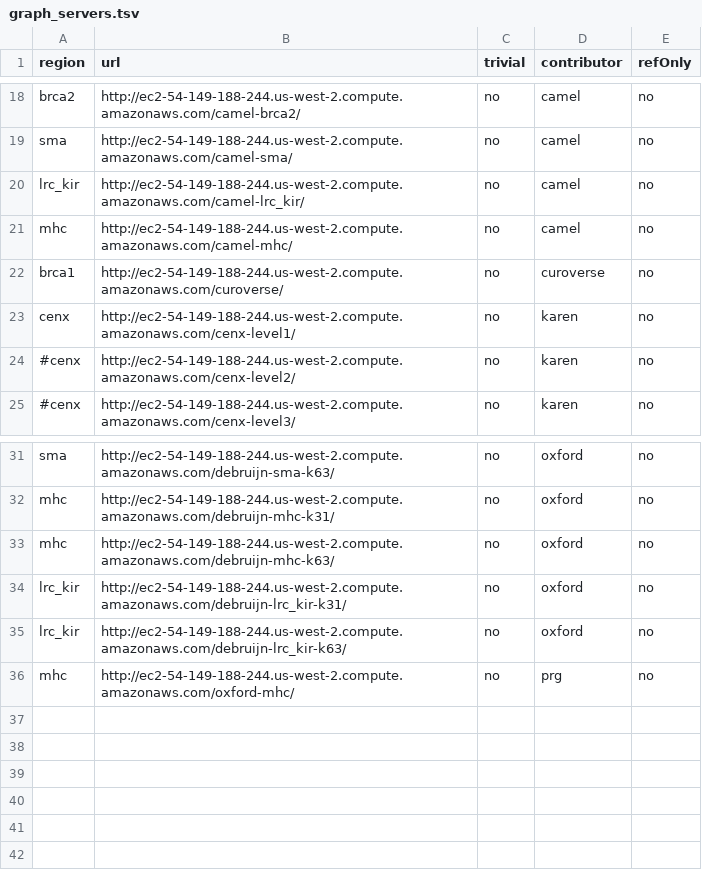
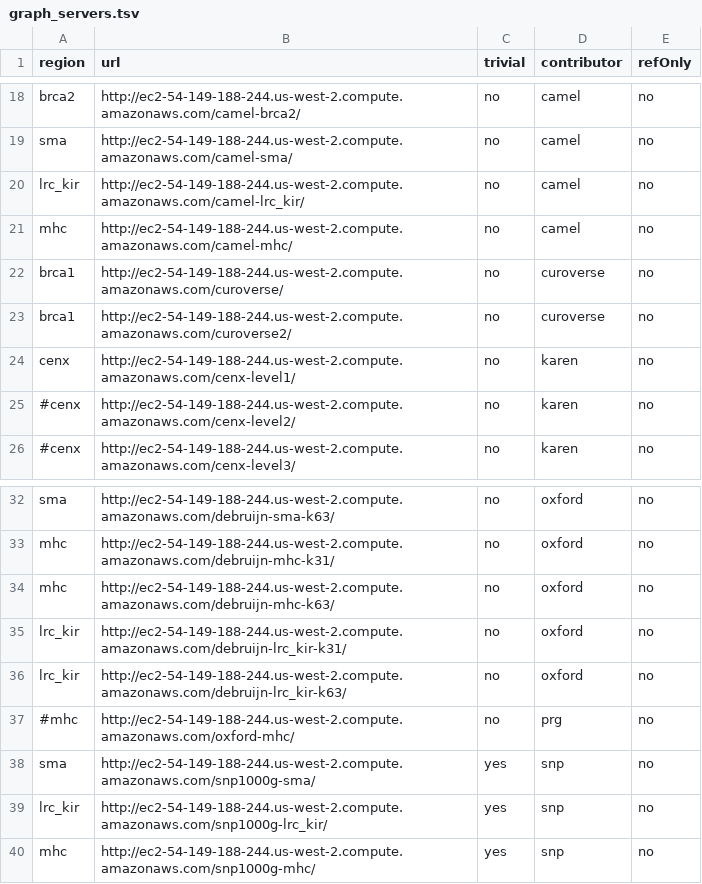
Before and after one commit to glennhickey/hgvm, a TSV file: graph_servers.tsv, drawn as a sheet; only a part is shown, gaps mark what is left out.

```diff
--- a/graph_servers.tsv
+++ b/graph_servers.tsv
@@ -22,2 +22,3 @@ mhc	http://ec2-54-149-188-244.us-west-2.compute.amazonaws.com/camel-mhc/	no	came
 brca1	http://ec2-54-149-188-244.us-west-2.compute.amazonaws.com/curoverse/	no	curoverse	no
+brca1	http://ec2-54-149-188-244.us-west-2.compute.amazonaws.com/curoverse2/	no	curoverse	no
 cenx	http://ec2-54-149-188-244.us-west-2.compute.amazonaws.com/cenx-level1/	no	karen	no
@@ -35,2 +36,5 @@ lrc_kir	http://ec2-54-149-188-244.us-west-2.compute.amazonaws.com/debruijn-lrc_k
 lrc_kir	http://ec2-54-149-188-244.us-west-2.compute.amazonaws.com/debruijn-lrc_kir-k63/	no	oxford	no
-mhc	http://ec2-54-149-188-244.us-west-2.compute.amazonaws.com/oxford-mhc/	no	prg	no
+#mhc	http://ec2-54-149-188-244.us-west-2.compute.amazonaws.com/oxford-mhc/	no	prg	no
+sma	http://ec2-54-149-188-244.us-west-2.compute.amazonaws.com/snp1000g-sma/	yes	snp	no
+lrc_kir	http://ec2-54-149-188-244.us-west-2.compute.amazonaws.com/snp1000g-lrc_kir/	yes	snp	no
+mhc	http://ec2-54-149-188-244.us-west-2.compute.amazonaws.com/snp1000g-mhc/	yes	snp	no
```
Also changed, not shown: 2 other files.
